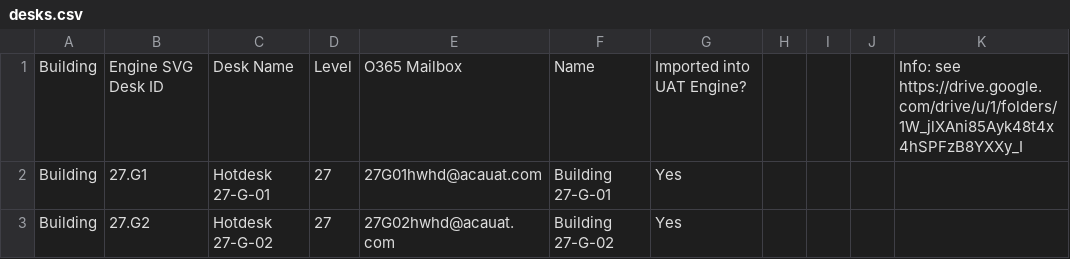
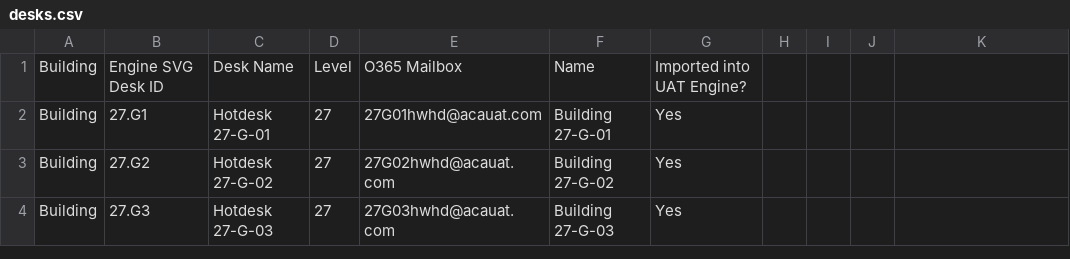
Before and after one commit to acaprojects/ruby-engine-app, a CSV file: lib/tasks/desks.csv, drawn as a sheet; only a part is shown; the shorter side is filled out with more unchanged rows.

Commit message:
remove stuff

```diff
--- a/lib/tasks/desks.csv
+++ b/lib/tasks/desks.csv
@@ -1,2 +1,2 @@
-Building,Engine SVG Desk ID,Desk Name,Level,O365 Mailbox,Name,Imported into UAT Engine?,,,,Info: see https://drive.google.com/drive/u/1/folders/1W_jlXAni85Ayk48t4x4hSPFzB8YXXy_I
+Building,Engine SVG Desk ID,Desk Name,Level,O365 Mailbox,Name,Imported into UAT Engine?,,,,
 Building,27.G1,Hotdesk 27-G-01,27,27G01hwhd@acauat.com,Building 27-G-01,Yes,,,,
```
